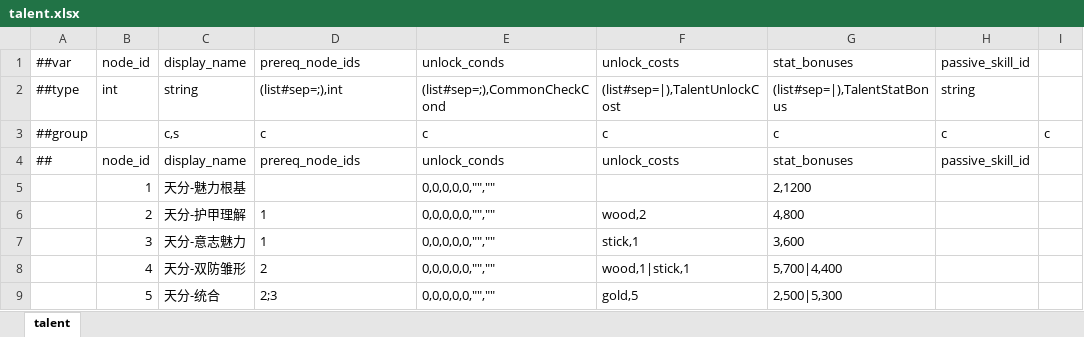
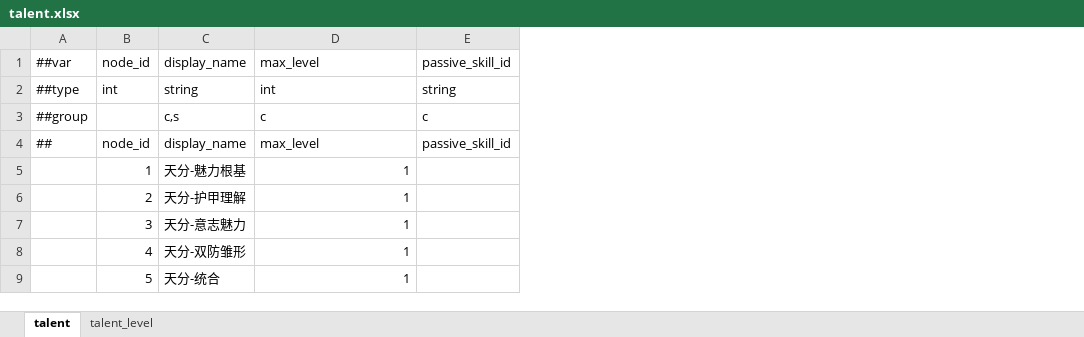
Before and after one commit to nmbswls/FkSucProj, an Excel workbook: Config/Datas/talent.xlsx, sheet talent, drawn as a sheet; values as stored, in another font and other column widths than the file's, no borders; the diff names each change by its address in the sheet, - before the commit and + after, or states it on an @@ line.

```diff
--- a/Config/Datas/talent.xlsx (sheet talent)
+++ b/Config/Datas/talent.xlsx (sheet talent)
+sheet tab: talent_level
-column E, rows 1-9: unlock_conds | (list#sep=;),CommonCheckCond | c | unlock_conds | 0,0,0,0,0,"","" | 0,0,0,0,0,"","" | 0,0,0,0,0,"","" | 0,0,0,0,0,"","" | 0,0,0,0,0,"",""
-column F, rows 1-9: unlock_costs | (list#sep=|),TalentUnlockCost | c | unlock_costs |  | wood,2 | stick,1 | wood,1|stick,1 | gold,5
-column G, rows 1-9: stat_bonuses | (list#sep=|),TalentStatBonus | c | stat_bonuses | 2,1200 | 4,800 | 3,600 | 5,700|4,400 | 2,500|5,300
-column I, row 3: c
-D1: prereq_node_ids
+D1: max_level
-D2: (list#sep=;),int
+D2: int
-D4: prereq_node_ids
+D4: max_level
-D5: (empty)
+D5: 1
-D6:D7 alignment: left
+D6:D7 alignment: right
-D8: 2
+D8: 1
-D9: 2;3
+D9: 1
```
Also changed, not shown: Config/Datas/__tables__.xlsx, Config/Datas/skill.xlsx, 18 other files.
